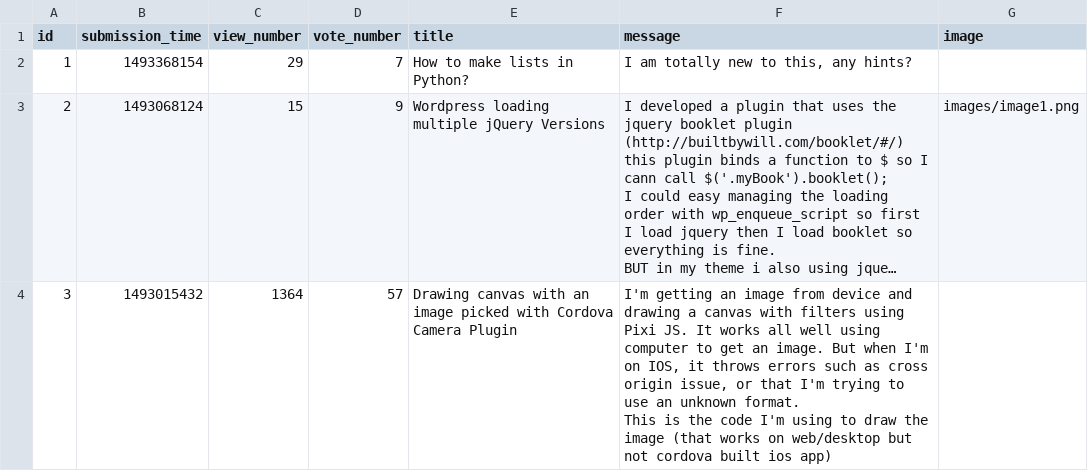
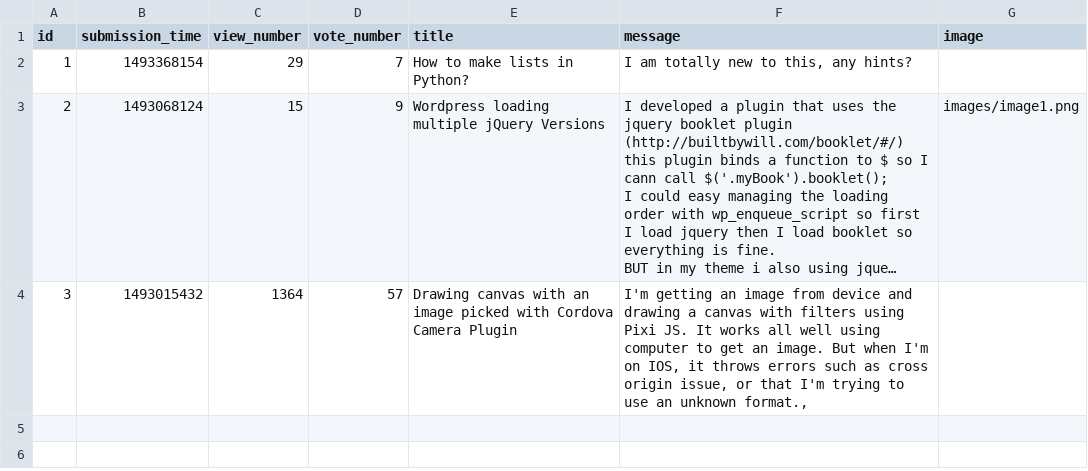
Before and after one commit to zsofiam/ask-mate-3-python, a CSV file: sample_data/question.csv, drawn as a sheet; long unchanged cells end in …; ↵ is a line break in a cell; the diff names each change by its address in the sheet, - before the commit and + after, or states it on an @@ line.

```diff
--- a/sample_data/question.csv
+++ b/sample_data/question.csv
-F4 (message): …an unknown format. ↵ This is the code I'm using to draw the image (that works on web/desktop but not cordova built ios app)
+F4 (message): …an unknown format.,
```
Also changed, not shown: 6 other files.
